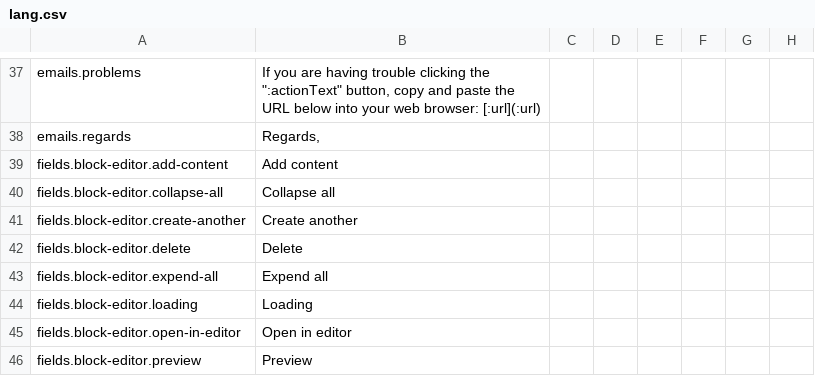
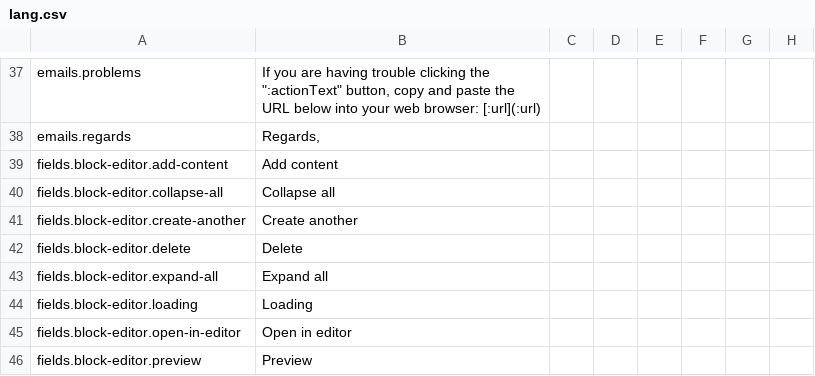
Before and after one commit to designosaurier/twill, a CSV file: lang/lang.csv, drawn as a sheet; only a part is shown, gaps mark what is left out; the diff names each change by its address in the sheet, - before the commit and + after, or states it on an @@ line.

```diff
--- a/lang/lang.csv
+++ b/lang/lang.csv
-A43: fields.block-editor.expend-all
+A43: fields.block-editor.expand-all
-B43: Expend all
+B43: Expand all
```
Also changed, not shown: 31 other files.
